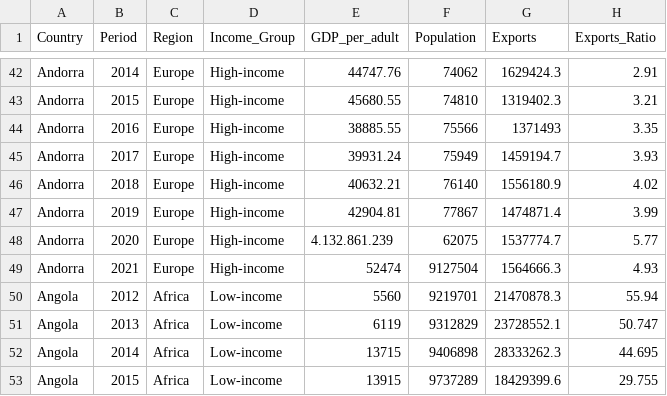
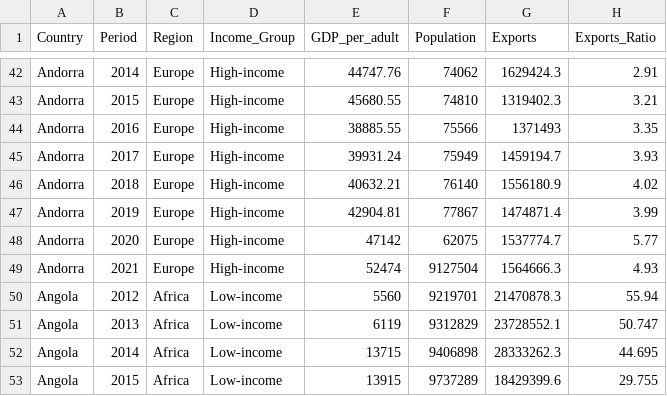
Before and after one commit to jufemachado/TFM, a CSV file: Dataset_tfm.csv, drawn as a sheet; only a part is shown, gaps mark what is left out; the diff names each change by its address in the sheet, - before the commit and + after, or states it on an @@ line.

Commit message:
Update Dataset_tfm.csv

```diff
--- a/Dataset_tfm.csv
+++ b/Dataset_tfm.csv
-E48 (GDP_per_adult): 4.132.861.239
+E48 (GDP_per_adult): 47142
```
